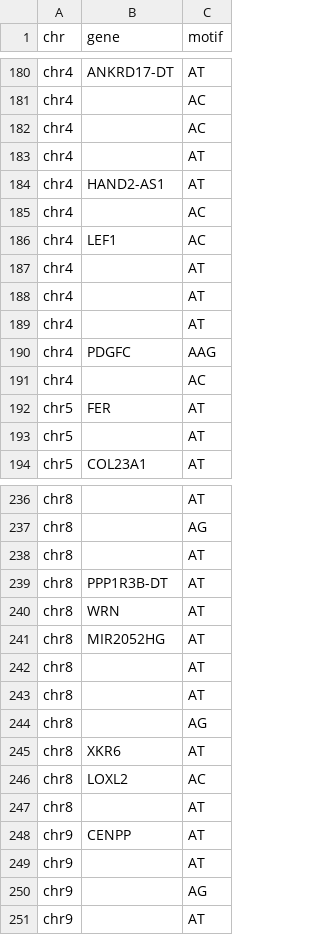
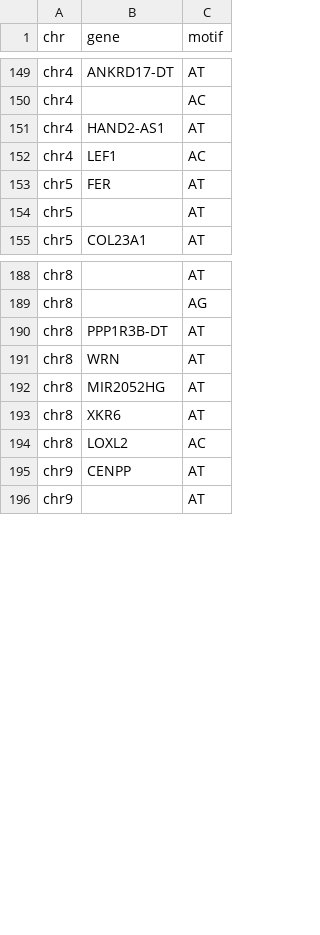
Before and after one commit to harbi811/Denovo-analysis-of-STRS, a CSV file: unique_ensemble.csv, drawn as a sheet; only a part is shown, gaps mark what is left out; the diff covers the shown part only; the diff names each change by its address in the sheet, - before the commit and + after, or states it on an @@ line.

```diff
--- a/unique_ensemble.csv
+++ b/unique_ensemble.csv
-row 182: chr4 |  | AC
-row 183: chr4 |  | AT
-row 185: chr4 |  | AC
-row 187: chr4 |  | AT
-row 188: chr4 |  | AT
-row 189: chr4 |  | AT
-row 190: chr4 | PDGFC | AAG
-row 191: chr4 |  | AC
-row 238: chr8 |  | AT
-row 242: chr8 |  | AT
-row 243: chr8 |  | AT
-row 244: chr8 |  | AG
-row 247: chr8 |  | AT
-row 249: chr9 |  | AT
-row 250: chr9 |  | AG
```
Also changed, not shown: 43 removed rows elsewhere in this file, unique_stretch.csv, 1 other file.
